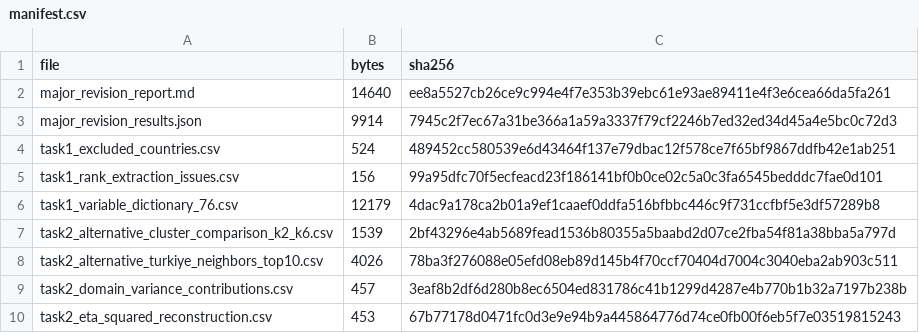
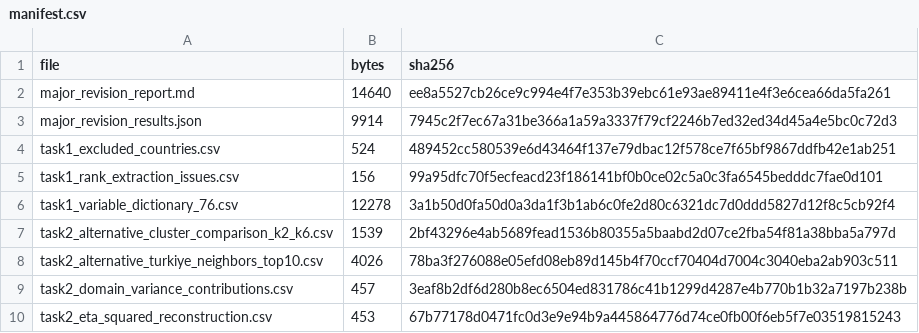
Before and after one commit to umutsaray/beyond-rankings-gfp2026-dss, a CSV file: outputs/capability_profiles/major_revision/manifest.csv, drawn as a sheet; only a part is shown.

```diff
--- a/outputs/capability_profiles/major_revision/manifest.csv
+++ b/outputs/capability_profiles/major_revision/manifest.csv
@@ -5,3 +5,3 @@ task1_excluded_countries.csv,524,489452cc580539e6d43464f137e79dbac12f578ce7f65bf
 task1_rank_extraction_issues.csv,156,99a95dfc70f5ecfeacd23f186141bf0b0ce02c5a0c3fa6545bedddc7fae0d101
-task1_variable_dictionary_76.csv,12179,4dac9a178ca2b01a9ef1caaef0ddfa516bfbbc446c9f731ccfbf5e3df57289b8
+task1_variable_dictionary_76.csv,12278,3a1b50d0fa50d0a3da1f3b1ab6c0fe2d80c6321dc7d0ddd5827d12f8c5cb92f4
 task2_alternative_cluster_comparison_k2_k6.csv,1539,2bf43296e4ab5689fead1536b80355a5baabd2d07ce2fba54f81a38bba5a797d
```
Also changed, not shown: outputs/capability_profiles/major_revision/task1_variable_dictionary_76.csv.
